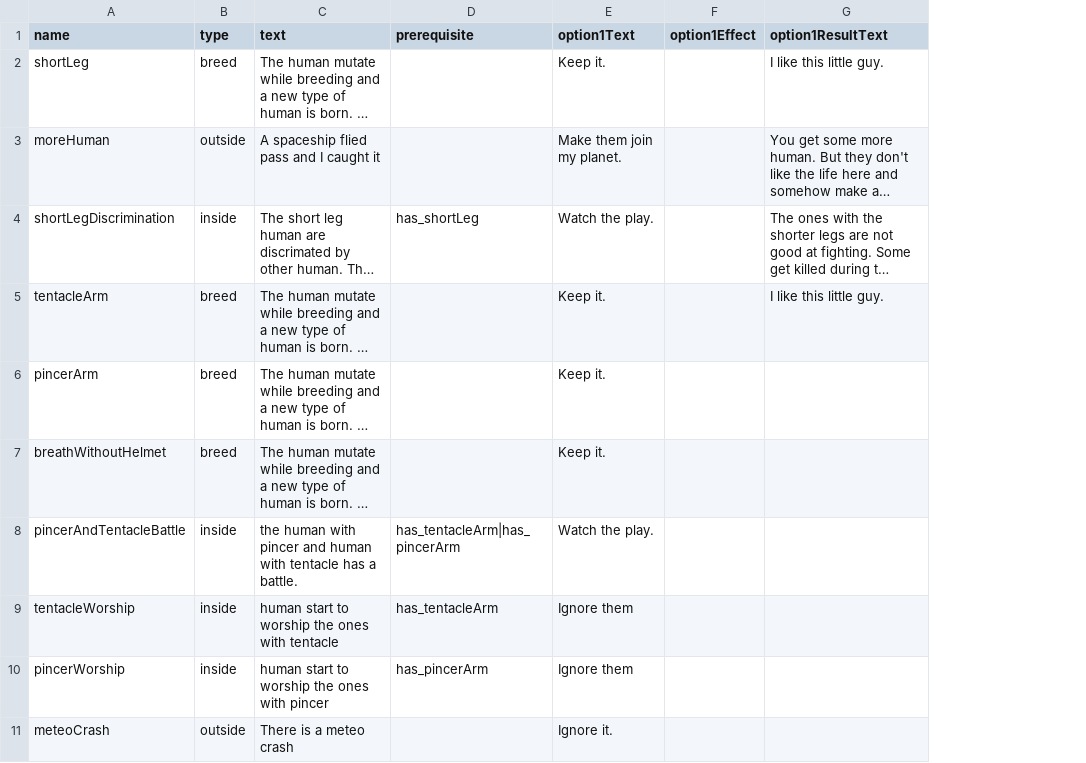
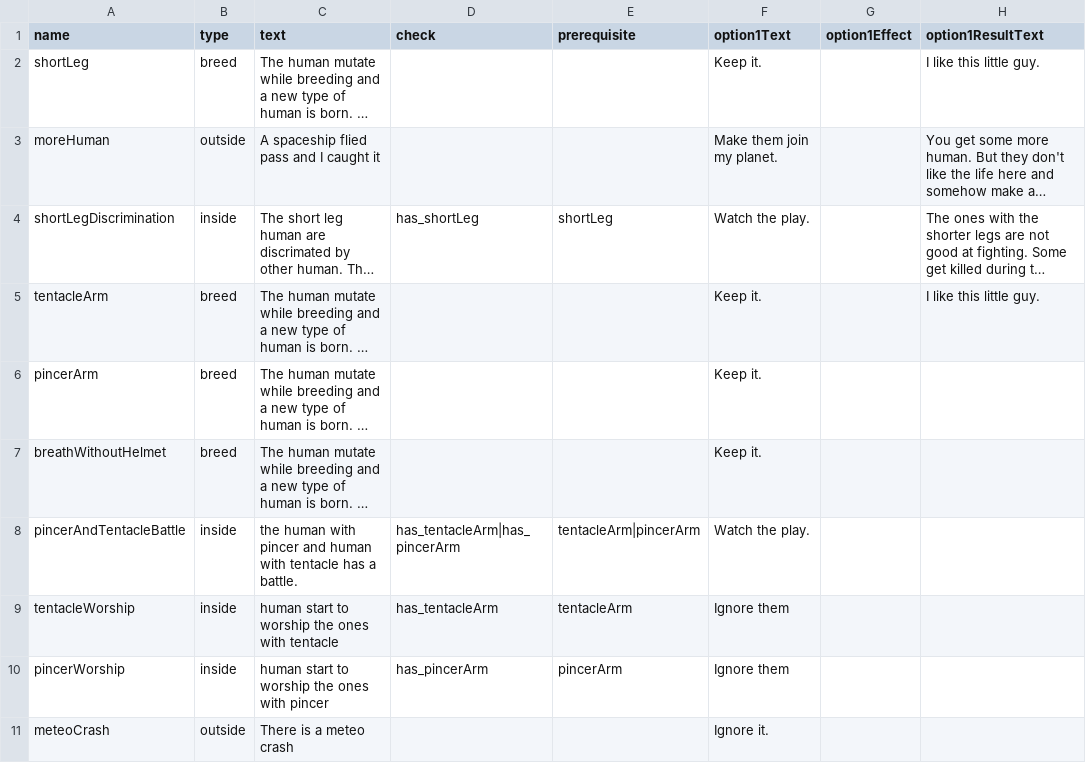
Before and after one commit to shshwdr/octopusNotAlone, a CSV file: Assets/Resources/csv/events.csv, drawn as a sheet; only a part is shown; long unchanged cells end in …; the diff covers the shown part only; the diff names each change by its address in the sheet, - before the commit and + after, or states it on an @@ line.

Commit message:
show event

```diff
--- a/Assets/Resources/csv/events.csv
+++ b/Assets/Resources/csv/events.csv
+column E (prerequisite), rows 4-10: shortLeg |  |  |  | tentacleArm|pincerArm | tentacleArm | pincerArm
-D1: prerequisite
+D1: check
```
Also changed, not shown: 1 added row and 1 edited cell elsewhere in this file, 11 other files.
